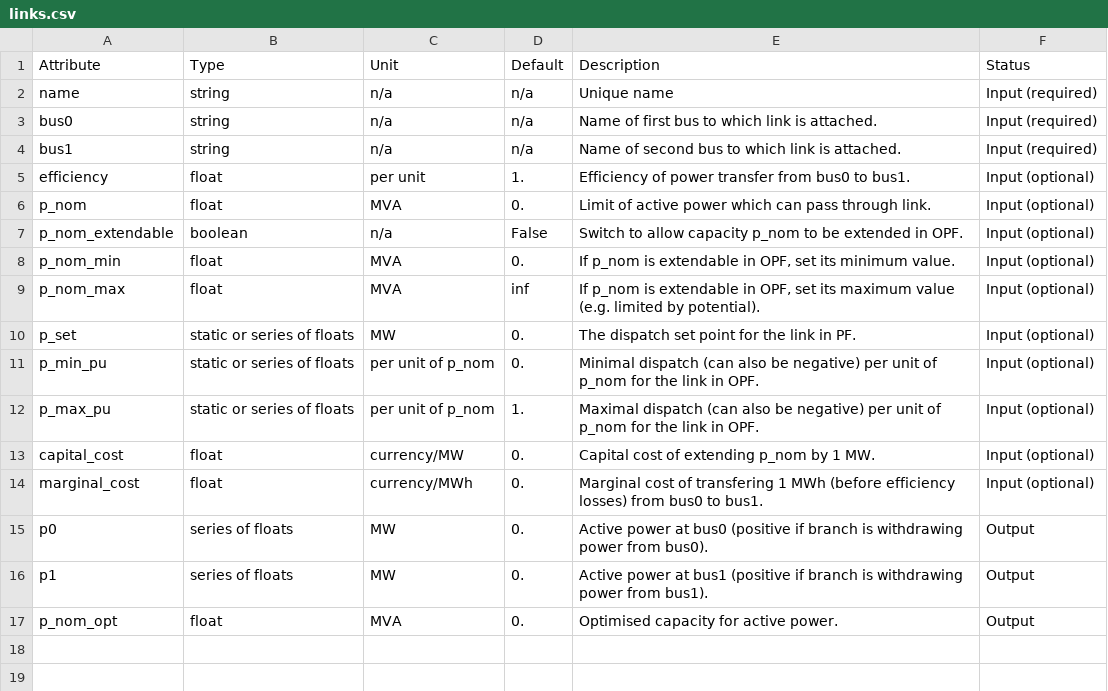
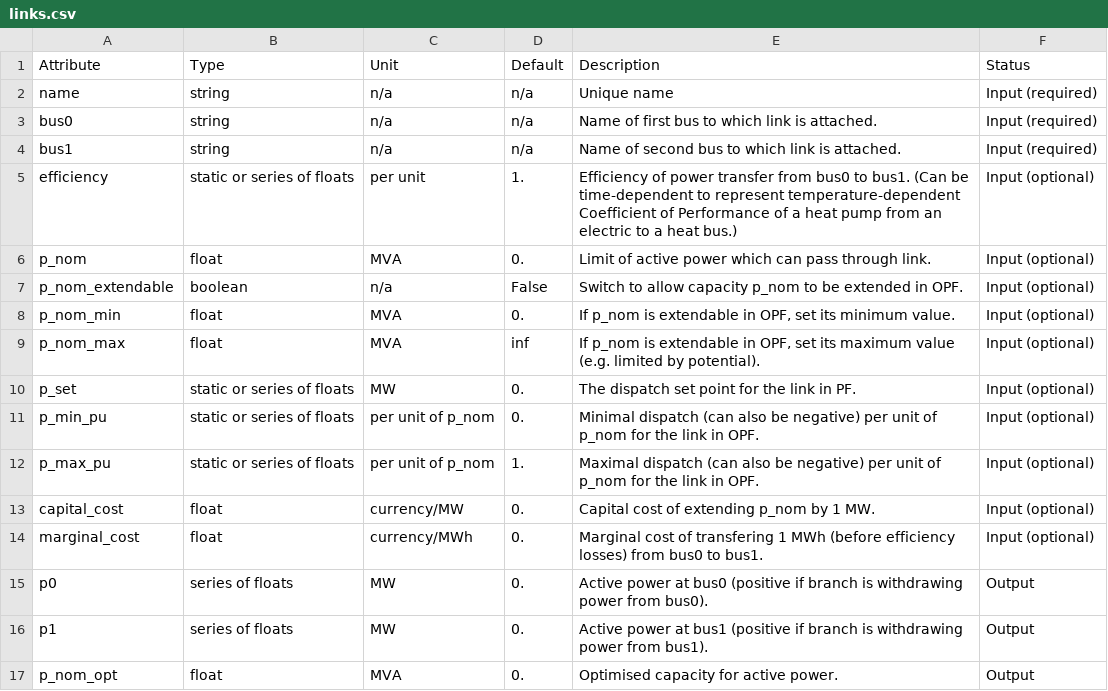
Before and after one commit to PyPSA/PyPSA, a CSV file: doc/links.csv, drawn as a sheet.

Commit message:
components: Add consistency check on time-dep dataframes
Also fix minor bugs in contingency and calling of time-dependent
outputs on objects.

```diff
--- a/doc/links.csv
+++ b/doc/links.csv
@@ -4,3 +4,3 @@ bus0,string,n/a,n/a,Name of first bus to which link is attached.,Input (required
 bus1,string,n/a,n/a,Name of second bus to which link is attached.,Input (required)
-efficiency,float,per unit,1.,Efficiency of power transfer from bus0 to bus1.,Input (optional)
+efficiency,static or series of floats,per unit,1.,Efficiency of power transfer from bus0 to bus1. (Can be time-dependent to represent temperature-dependent Coefficient of Performance of a heat pump from an electric to a heat bus.),Input (optional)
 p_nom,float,MVA,0.,Limit of active power which can pass through link.,Input (optional)
```
Also changed, not shown: 4 other files.
